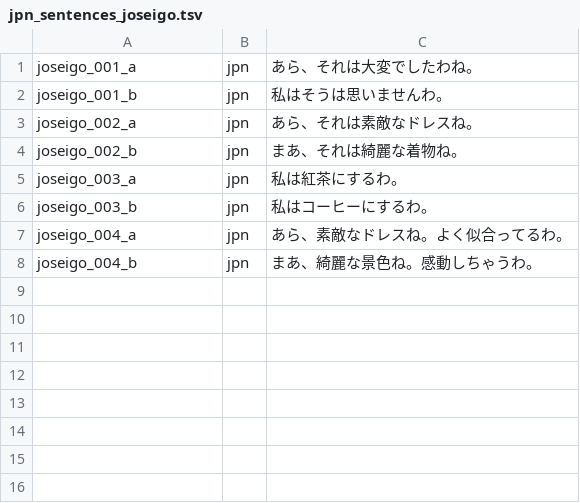
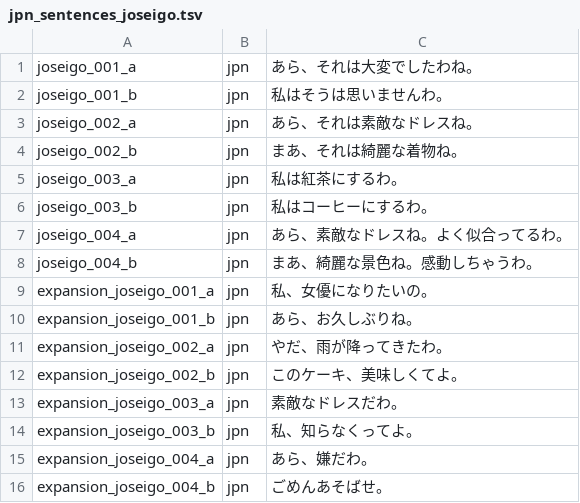
Before and after one commit to jomof/kotogram, a TSV file: data/jpn_sentences_joseigo.tsv, drawn as a sheet.

```diff
--- a/data/jpn_sentences_joseigo.tsv
+++ b/data/jpn_sentences_joseigo.tsv
@@ -8 +8,9 @@ joseigo_004_a	jpn	あら、素敵なドレスね。よく似合ってるわ。
 joseigo_004_b	jpn	まあ、綺麗な景色ね。感動しちゃうわ。
+expansion_joseigo_001_a	jpn	私、女優になりたいの。
+expansion_joseigo_001_b	jpn	あら、お久しぶりね。
+expansion_joseigo_002_a	jpn	やだ、雨が降ってきたわ。
+expansion_joseigo_002_b	jpn	このケーキ、美味しくてよ。
+expansion_joseigo_003_a	jpn	素敵なドレスだわ。
+expansion_joseigo_003_b	jpn	私、知らなくってよ。
+expansion_joseigo_004_a	jpn	あら、嫌だわ。
+expansion_joseigo_004_b	jpn	ごめんあそばせ。
```
Also changed, not shown: data/jpn_sentences_danseigo.tsv, data/jpn_sentences_hakataben.tsv, 15 other files.
